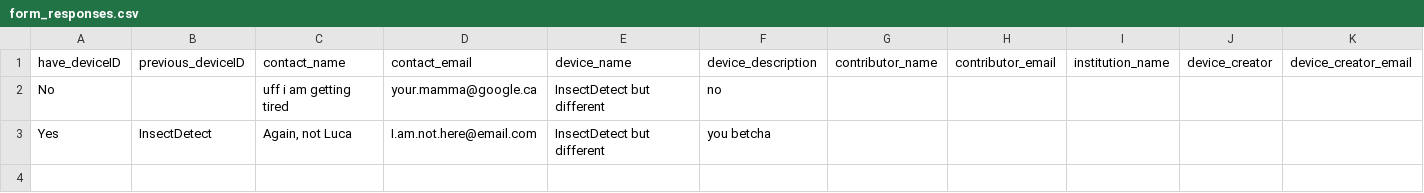
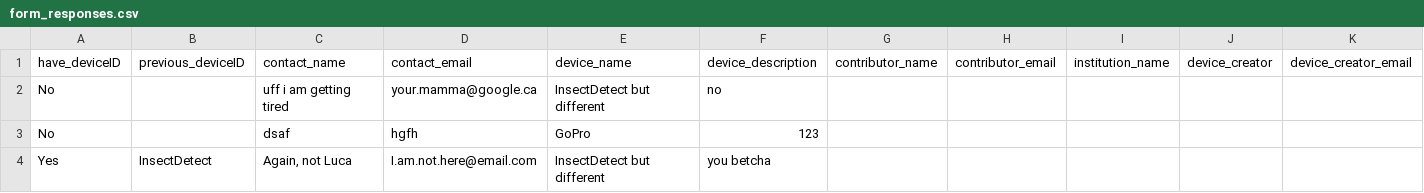
Before and after one commit to InsectAI-COST-Action/hardware-db, a CSV file: data/form_responses.csv, drawn as a sheet; only a part is shown; rows hold the shown columns only; the diff names each change by its address in the sheet, - before the commit and + after, or states it on an @@ line.

```diff
--- a/data/form_responses.csv
+++ b/data/form_responses.csv
+row 3: No |  | dsaf | hgfh | GoPro | 123
```
